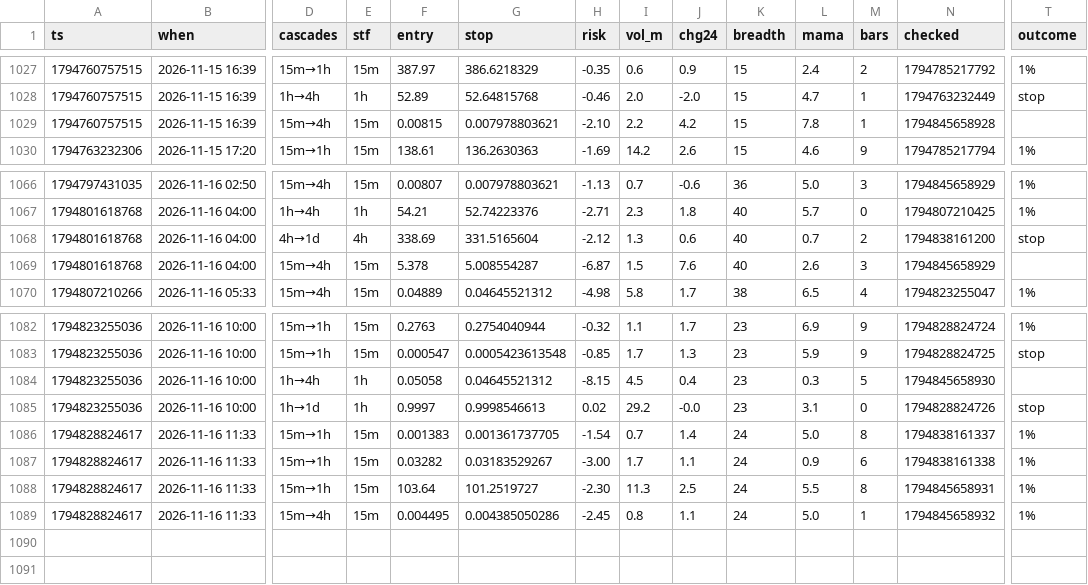
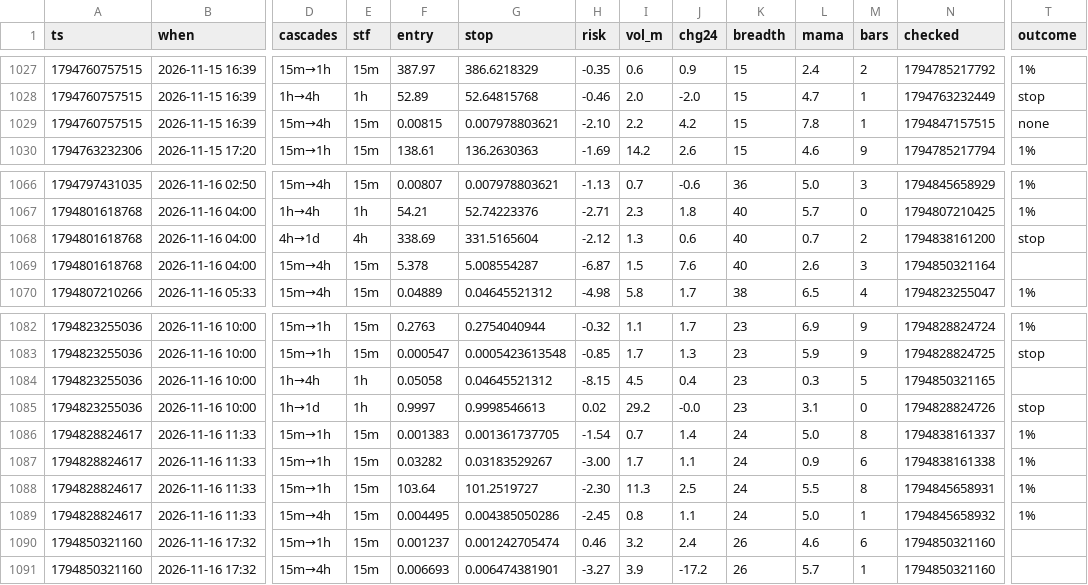
Before and after one commit to b3abderrahmane-lgtm/wissam, a CSV file: journal.csv, drawn as a sheet; only a part is shown, gaps mark what is left out; rows hold the shown columns only; the diff names each change by its address in the sheet, - before the commit and + after, or states it on an @@ line.

Commit message:
settings + journal [skip ci]

```diff
--- a/journal.csv
+++ b/journal.csv
-N1029 (checked): 1794845658928
+N1029 (checked): 1794847157515
-T1029 (outcome): (empty)
+T1029 (outcome): none
-N1069 (checked): 1794845658929
+N1069 (checked): 1794850321164
-N1084 (checked): 1794845658930
+N1084 (checked): 1794850321165
+row 1090: 1794850321160 | 2026-11-16 17:32 | 15m→1h | 15m | 0.001237 | 0.001242705474 | 0.46 | 3.2 | 2.4 | 26 | 4.6 | 6 | 1794850321160
+row 1091: 1794850321160 | 2026-11-16 17:32 | 15m→4h | 15m | 0.006693 | 0.006474381901 | -3.27 | 3.9 | -17.2 | 26 | 5.7 | 1 | 1794850321160
```
